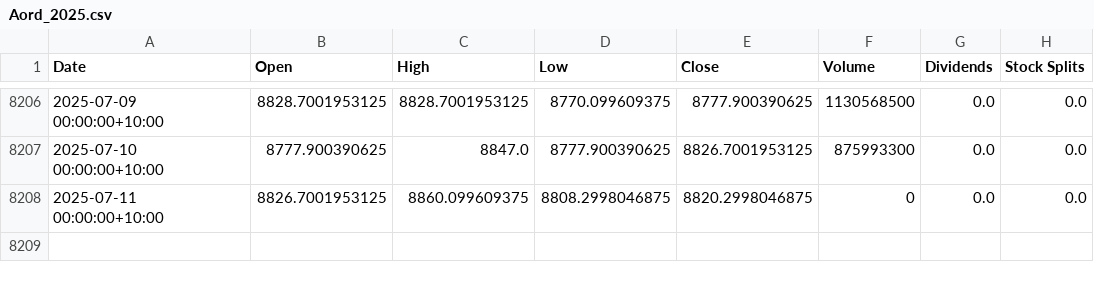
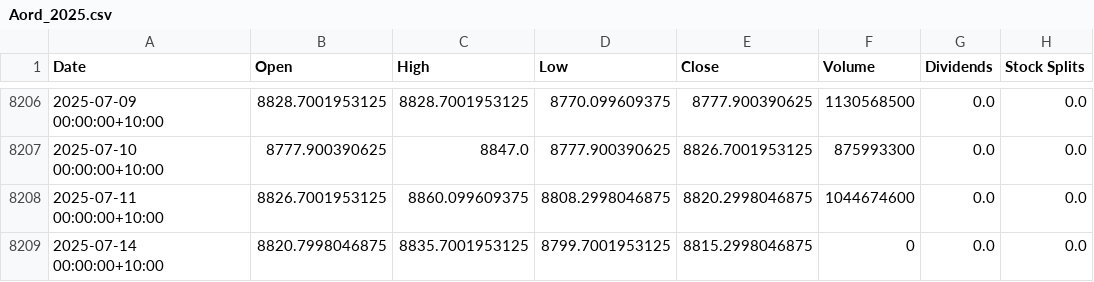
Before and after one commit to al6sK/linear_regression_model_for_SPY, a CSV file: data/Asian_Markets/Aord_2025.csv, drawn as a sheet; only a part is shown, gaps mark what is left out.

```diff
--- a/data/Asian_Markets/Aord_2025.csv
+++ b/data/Asian_Markets/Aord_2025.csv
@@ -8207,2 +8207,3 @@ Date,Open,High,Low,Close,Volume,Dividends,Stock Splits
 2025-07-10 00:00:00+10:00,8777.900390625,8847.0,8777.900390625,8826.7001953125,875993300,0.0,0.0
-2025-07-11 00:00:00+10:00,8826.7001953125,8860.099609375,8808.2998046875,8820.2998046875,0,0.0,0.0
+2025-07-11 00:00:00+10:00,8826.7001953125,8860.099609375,8808.2998046875,8820.2998046875,1044674600,0.0,0.0
+2025-07-14 00:00:00+10:00,8820.7998046875,8835.7001953125,8799.7001953125,8815.2998046875,0,0.0,0.0
```
Also changed, not shown: data/EU_Markets/CAC40_2025.csv, data/USA_Markets/Dji_2025.csv, 11 other files.
